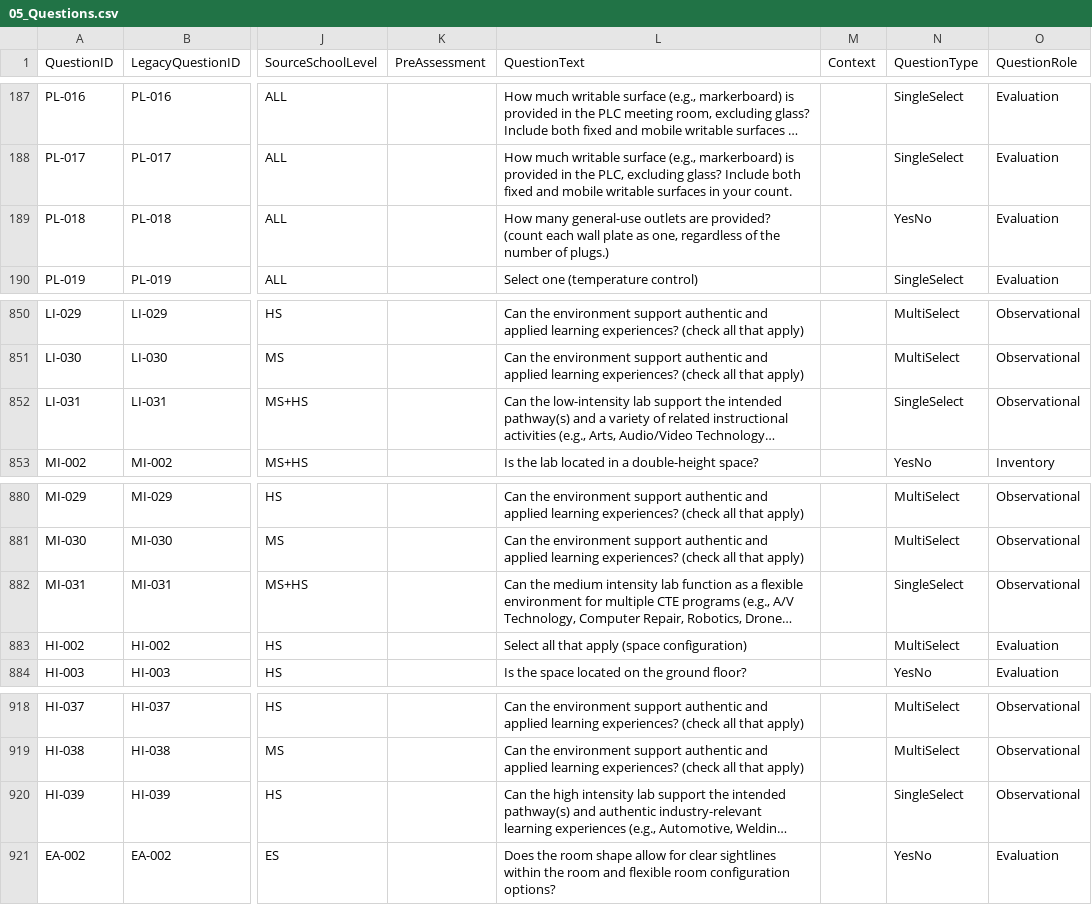
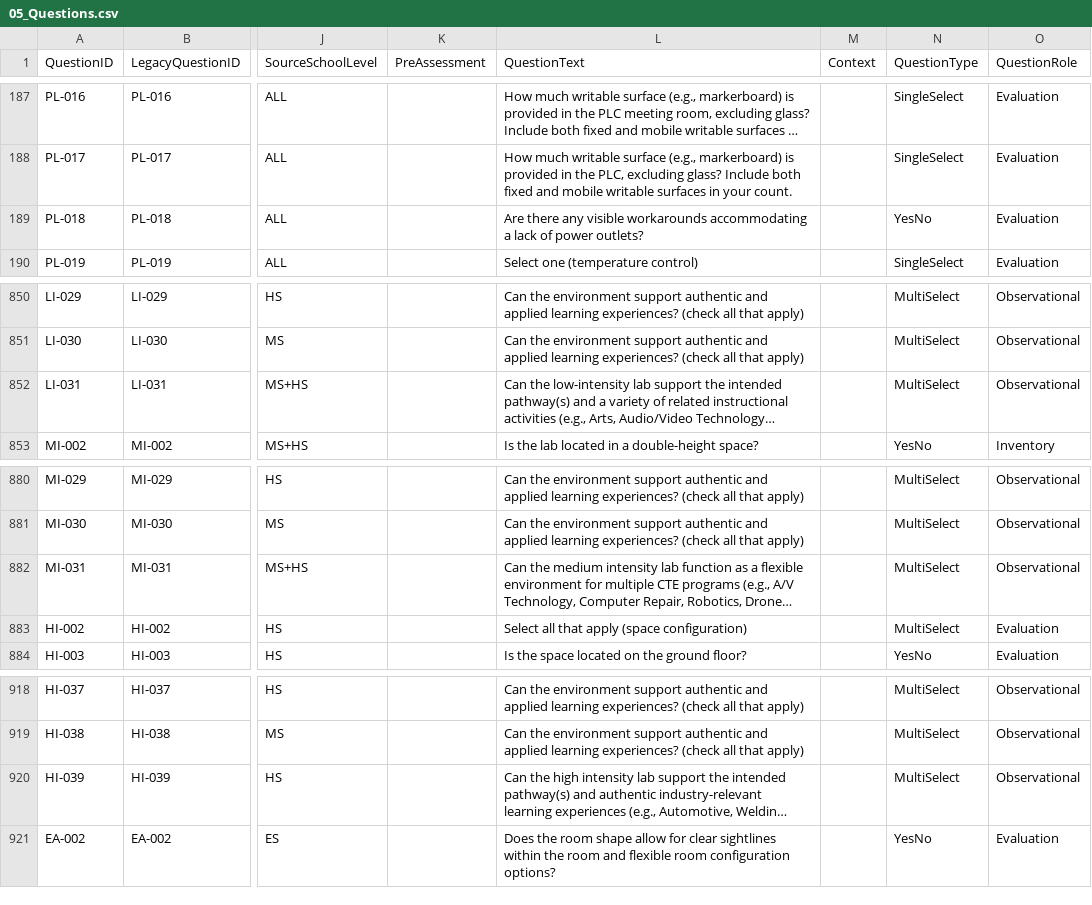
Before and after one commit to PerkinsEastmanStrategies/AISDESA, a CSV file: packages/shared/src/data/studios-outdoor/05_Questions.csv, drawn as a sheet; only a part is shown, gaps mark what is left out; long unchanged cells end in …; the diff names each change by its address in the sheet, - before the commit and + after, or states it on an @@ line.

```diff
--- a/packages/shared/src/data/studios-outdoor/05_Questions.csv
+++ b/packages/shared/src/data/studios-outdoor/05_Questions.csv
-L189 (QuestionText): How many general-use outlets are provided? (count each wall plate as one, regardless of the number of plugs.)
+L189 (QuestionText): Are there any visible workarounds accommodating a lack of power outlets?
-N852 (QuestionType): SingleSelect
+N852 (QuestionType): MultiSelect
-N882 (QuestionType): SingleSelect
+N882 (QuestionType): MultiSelect
-N920 (QuestionType): SingleSelect
+N920 (QuestionType): MultiSelect
```
Also changed, not shown: 12 other files.
